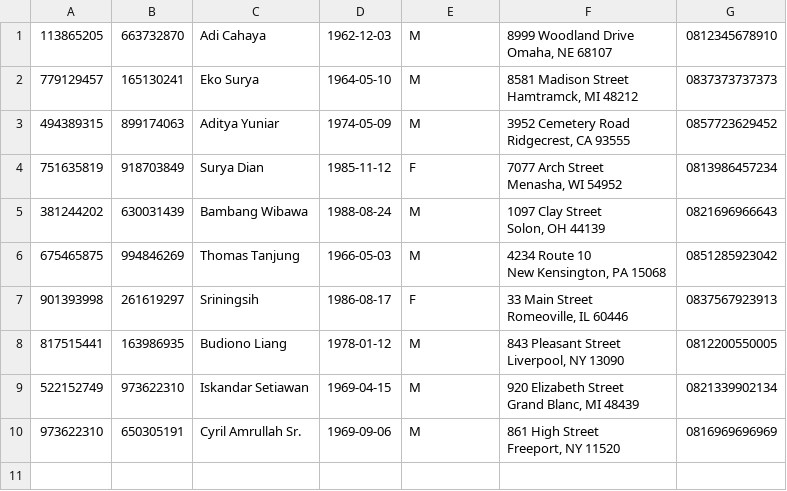
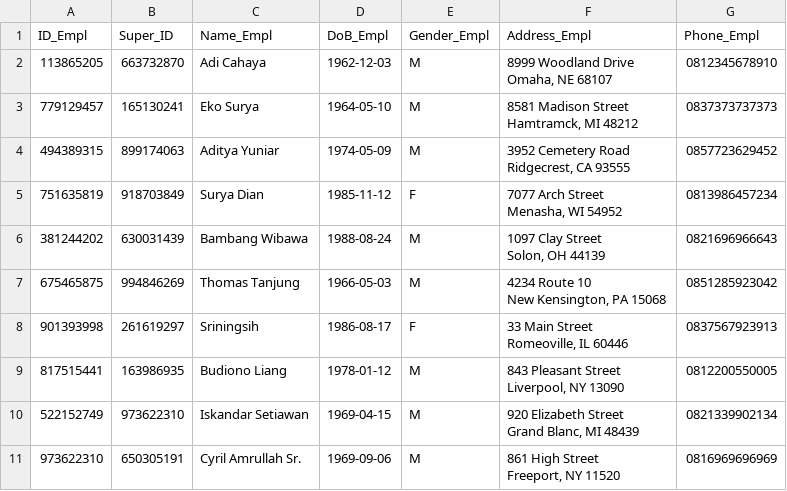
Before and after one commit to veltadestiana/GujekWebApp, a CSV file: DATA/EMPLOYEE.csv, drawn as a sheet; the diff names each change by its address in the sheet, - before the commit and + after, or states it on an @@ line.

```diff
--- a/DATA/EMPLOYEE.csv
+++ b/DATA/EMPLOYEE.csv
+row 1: ID_Empl | Super_ID | Name_Empl | DoB_Empl | Gender_Empl | Address_Empl | Phone_Empl
```
Also changed, not shown: 26 other files.
